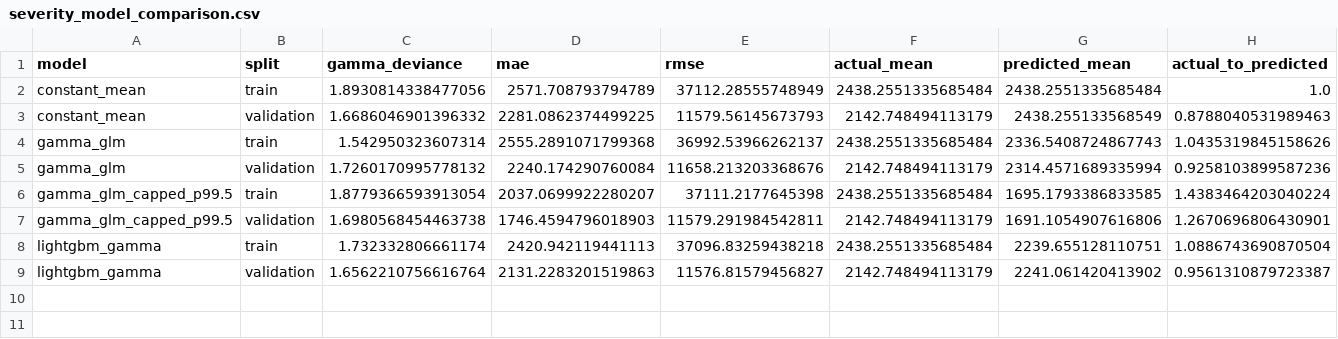
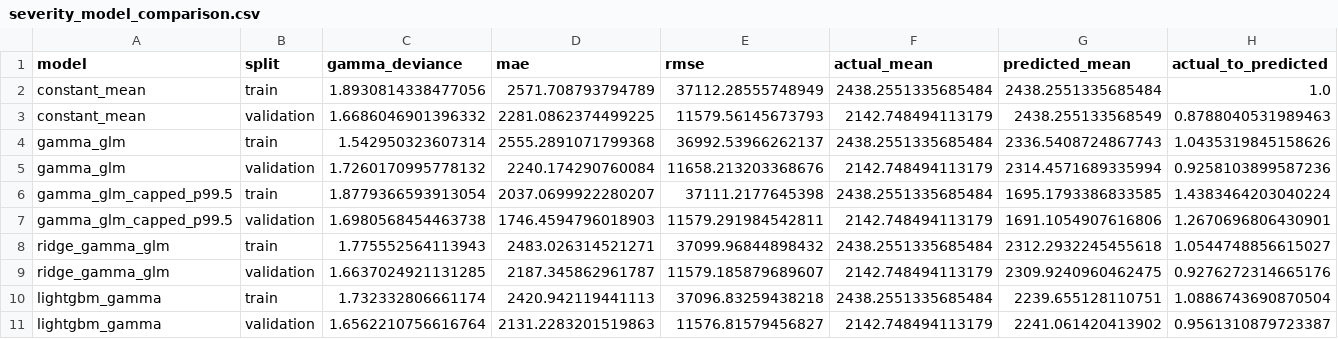
Before and after one commit to AbhigyanD/Insurance-Claim-Frequency, a CSV file: reports/severity_model_comparison.csv, drawn as a sheet; only a part is shown; rows hold the shown columns only; the diff names each change by its address in the sheet, - before the commit and + after, or states it on an @@ line.

Commit message:
Add ridge Gamma GLM and bootstrap uncertainty for severity model comparison

```diff
--- a/reports/severity_model_comparison.csv
+++ b/reports/severity_model_comparison.csv
+row 8: ridge_gamma_glm | train | 1.775552564113943 | 2483.026314521271 | 37099.96844898432 | 2438.2551335685484 | 2312.2932245455618 | 1.0544748856615027
+row 9: ridge_gamma_glm | validation | 1.6637024921131285 | 2187.345862961787 | 11579.185879689607 | 2142.748494113179 | 2309.9240960462475 | 0.9276272314665176
```
Also changed, not shown: 6 other files.
